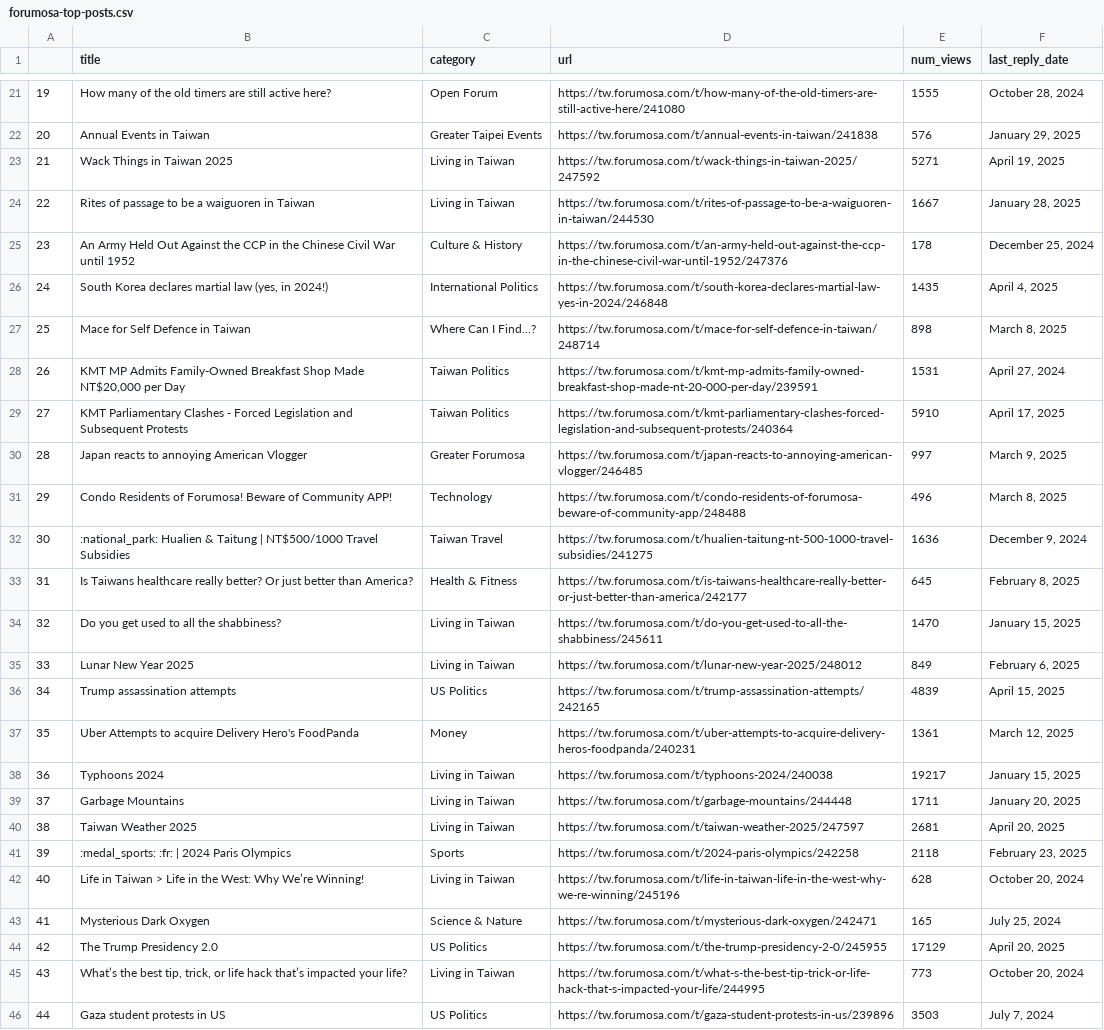
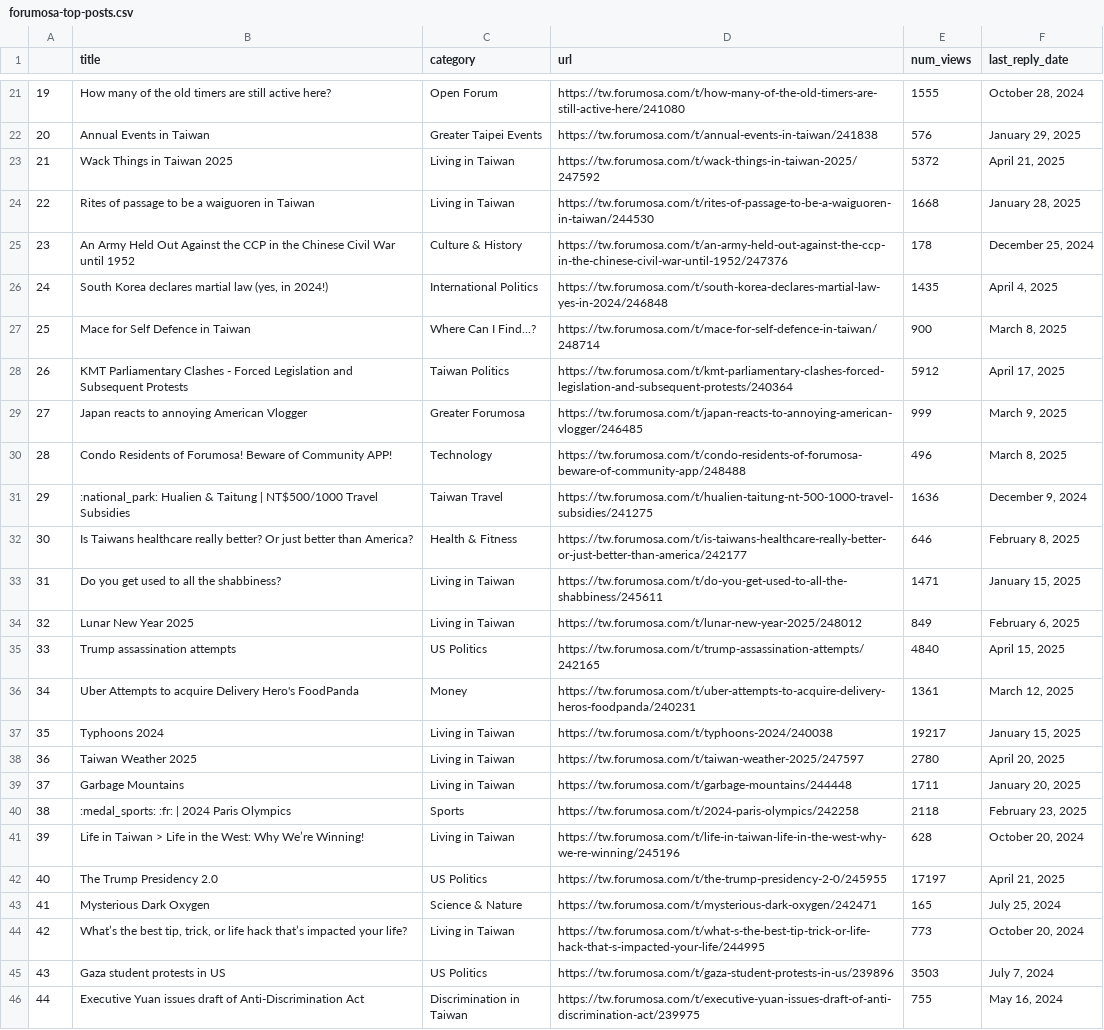
Before and after one commit to ssaanndwich/scrape-forumosa, a CSV file: forumosa-top-posts.csv, drawn as a sheet; only a part is shown, gaps mark what is left out; the shorter side is filled out with more unchanged rows; removed rows and columns are numbered as before the commit, all else as after; the diff covers the shown part only; the diff names each change by its address in the sheet, - before the commit and + after, or states it on an @@ line.

```diff
--- a/forumosa-top-posts.csv
+++ b/forumosa-top-posts.csv
-E23 (num_views): 5271
+E23 (num_views): 5372
-F23 (last_reply_date): April 19, 2025
+F23 (last_reply_date): April 21, 2025
-E24 (num_views): 1667
+E24 (num_views): 1668
-E27 (num_views): 898
+E27 (num_views): 900
-row 28: 26 | KMT MP Admits Family-Owned Breakfast Shop Made NT$20,000 per Day | Taiwan Politics | https://tw.forumosa.com/t/kmt-mp-admits-family-owned-breakfast-shop-made-nt-20-000-per-day/239591 | 1531 | April 27, 2024
@@ column A renumbered between rows 28 and 50 @@
-E28 (num_views): 5910
+E28 (num_views): 5912
-E29 (num_views): 997
+E29 (num_views): 999
-E32 (num_views): 645
+E32 (num_views): 646
-E33 (num_views): 1470
+E33 (num_views): 1471
-E35 (num_views): 4839
+E35 (num_views): 4840
+row 38: 36 | Taiwan Weather 2025 | Living in Taiwan | https://tw.forumosa.com/t/taiwan-weather-2025/247597 | 2780 | April 20, 2025
-row 40: 38 | Taiwan Weather 2025 | Living in Taiwan | https://tw.forumosa.com/t/taiwan-weather-2025/247597 | 2681 | April 20, 2025
+row 42: 40 | The Trump Presidency 2.0 | US Politics | https://tw.forumosa.com/t/the-trump-presidency-2-0/245955 | 17197 | April 21, 2025
-row 44: 42 | The Trump Presidency 2.0 | US Politics | https://tw.forumosa.com/t/the-trump-presidency-2-0/245955 | 17129 | April 20, 2025
```
Also changed, not shown: 1 added row and 8 edited cells elsewhere in this file.
